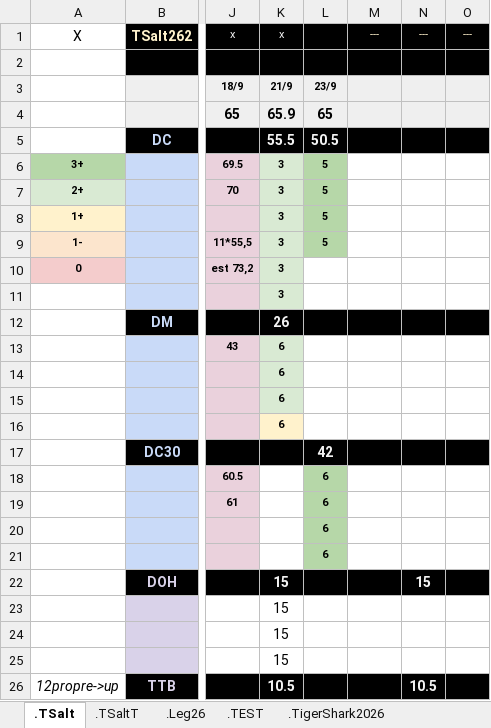
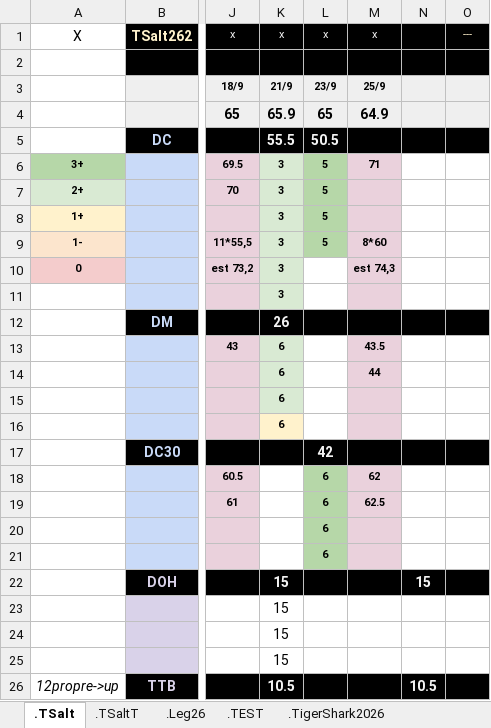
Before and after one commit to GuillBuj/fitlogtimer, an Excel workbook: docs/DCevoModParse.xlsx, sheet .TSalt, drawn as a sheet; only a part is shown, gaps mark what is left out; values as stored, in another font and other column widths than the file's, no borders; charts and pictures not drawn; the diff names each change by its address in the sheet, - before the commit and + after, or states it on an @@ line.

Commit message:
ajout title pct ds tableaux

```diff
--- a/docs/DCevoModParse.xlsx (sheet .TSalt)
+++ b/docs/DCevoModParse.xlsx (sheet .TSalt)
-L1: (empty)
+L1: x
-M1: ---
+M1: x
-M1 text colour: #FFF2CC
+M1 text colour: #F3F3F3
-N1: ---
+N1: (empty)
-M3: (empty)
+M3: 25/9
-M4: (empty)
+M4: 64.9
-M6: (empty)
+M6: 71
-M6:M11 fill: none
+M6:M11 fill: #EAD1DC
-M9: (empty)
+M9: 8*60
-M10: (empty)
+M10: est 74,3
-M13: (empty)
+M13: 43.5
-M13:M16 fill: none
+M13:M16 fill: #EAD1DC
-M14: (empty)
+M14: 44
-M18: (empty)
+M18: 62
-M18:M21 fill: none
+M18:M21 fill: #EAD1DC
-M19: (empty)
+M19: 62.5
```
Also changed, not shown: sheet .TSaltT, charts or pictures, 2 other files.
